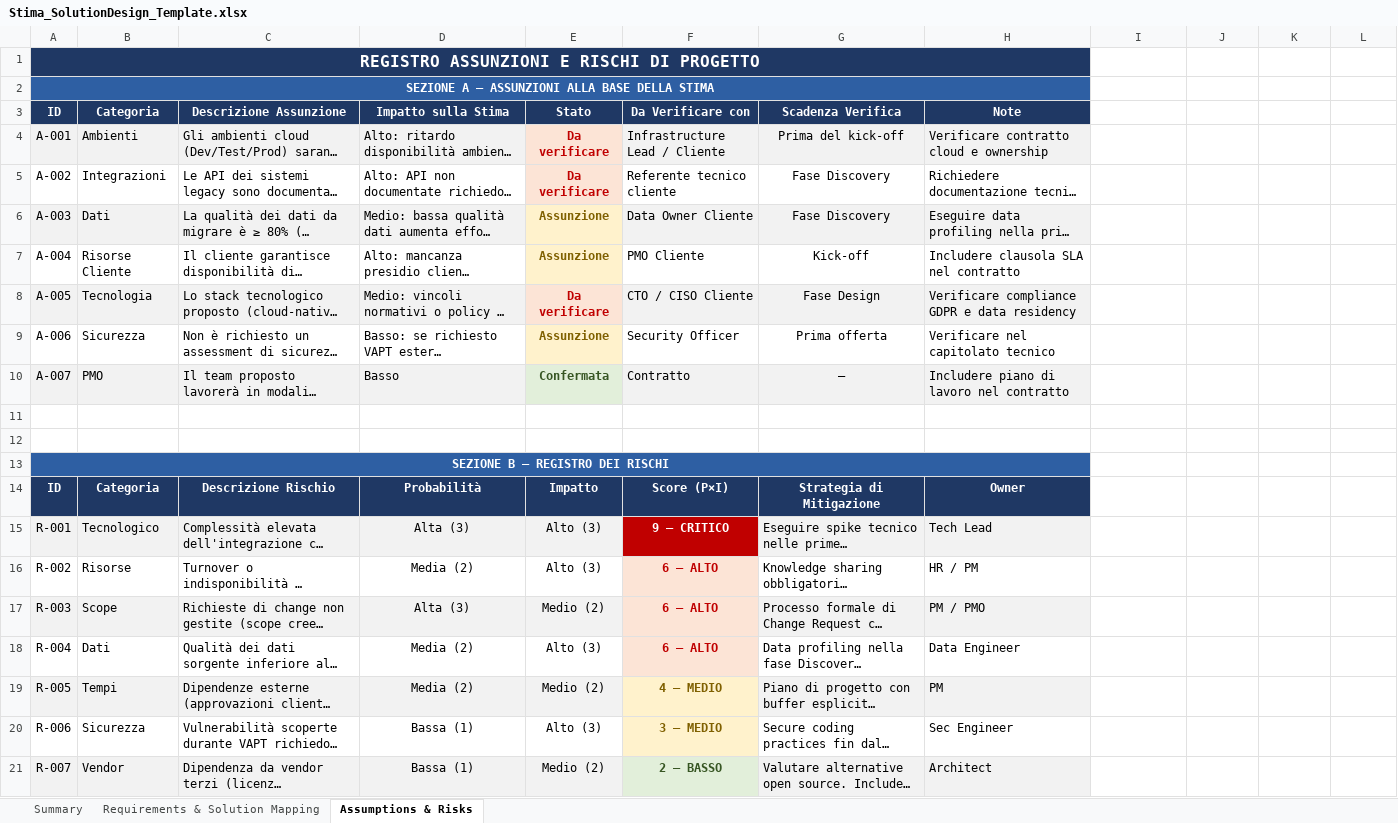
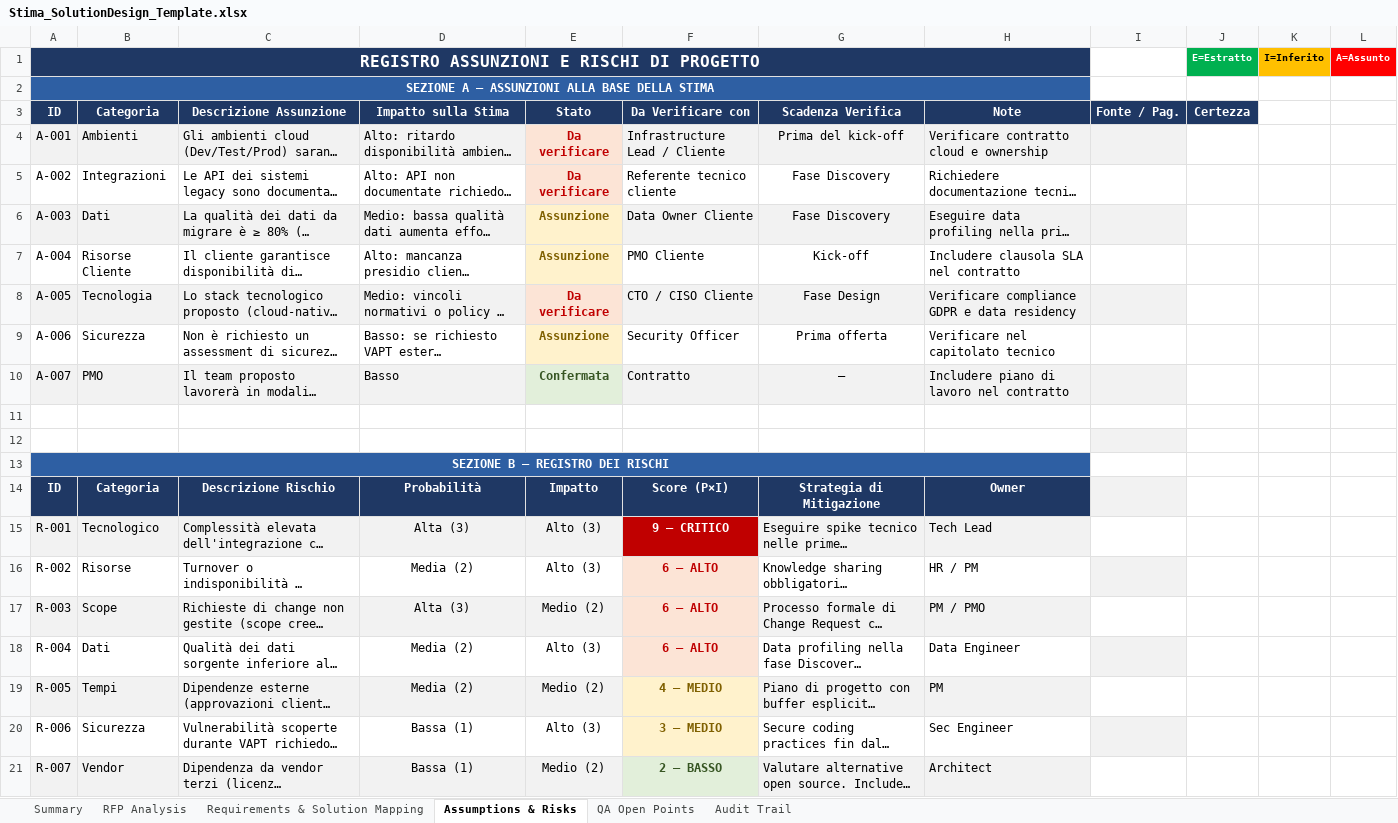
Before and after one commit to ftiberi82/.claude, an Excel workbook: skills/gara-bid-estimator/assets/Stima_SolutionDesign_Template.xlsx, sheet Assumptions & Risks, drawn as a sheet; long unchanged cells end in …; values as stored, in another font and other column widths than the file's, no borders; removed rows and columns are numbered as before the commit, all else as after; the diff names each change by its address in the sheet, - before the commit and + after, or states it on an @@ line.

Commit message:
Add RFP analyzer, JSON validator and updates
Introduce gara-rfp-analyzer (new skill) and EOL/LTS references, add a JSON validation script, update bid-estimator and req-extractor workflows to consume rfp_analysis.json and improve traceability. Changes include:
- New skill: skills/gara-rfp-analyzer/SKILL.md (produces rfp_analysis.json with economic, criteria, format, technical summary, stack_asis and open_points_qa).
- New reference: skills/gara-req-extractor/references/eol_lts.md for EOL/LTS checks used by brownfield analysis.
- New validator: skills/gara-bid-estimator/scripts/validate_json.py to pre-validate requisiti_estratti.json (status/warnings/errors output).
- Updated skills/gara-bid-estimator/SKILL.md: support optional rfp_analysis.json, added validation step, instructions to populate RFP Analysis and QA Open Points sheets, value comparison logic vs base d'asta, audit-trail and traceability rules, and updated recalc invocation path; template binary also updated.
- Updated skills/gara-req-extractor/SKILL.md: consume rfp_analysis.json, add brownfield stack verification (using eol_lts.md), generate open_points.xlsx, and strengthen traceability/Audit Trail requirements.
These changes integrate an upstream RFP analysis step, enforce JSON validation and stronger traceability for estimations and open points to improve consistency across the extraction and estimation workflows.

```diff
--- a/skills/gara-bid-estimator/assets/Stima_SolutionDesign_Template.xlsx (sheet Assumptions & Risks)
+++ b/skills/gara-bid-estimator/assets/Stima_SolutionDesign_Template.xlsx (sheet Assumptions & Risks)
+sheet tab: RFP Analysis
+sheet tab: QA Open Points
+sheet tab: Audit Trail
-row 1: REGISTRO ASSUNZIONI E RISCHI DI PROGETTO
+row 1: REGISTRO ASSUNZIONI E RISCHI DI PROGETTO |  |  |  |  |  |  |  |  | E=Estratto | I=Inferito | A=Assunto
-I3: (empty)
+I3: Fonte / Pag.
-I3:J3 fill: none
+I3:J3 fill: #1F3864
-J3: (empty)
+J3: Certezza
-I4 fill: none
+I4 fill: #F2F2F2
-I6 fill: none
+I6 fill: #F2F2F2
-I8 fill: none
+I8 fill: #F2F2F2
-I10 fill: none
+I10 fill: #F2F2F2
-I12 fill: none
+I12 fill: #F2F2F2
-I14 fill: none
+I14 fill: #F2F2F2
-I16 fill: none
+I16 fill: #F2F2F2
-I18 fill: none
+I18 fill: #F2F2F2
-I20 fill: none
+I20 fill: #F2F2F2
```
Also changed, not shown: sheet Summary, sheet Requirements & Solution Mapping, charts or pictures, 6 other files.
